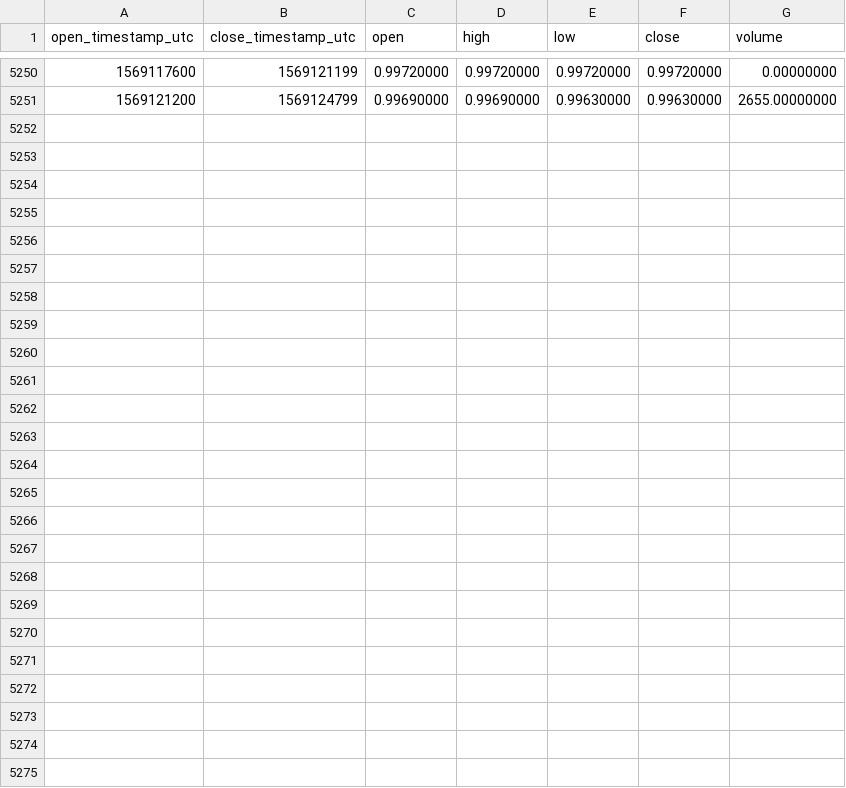
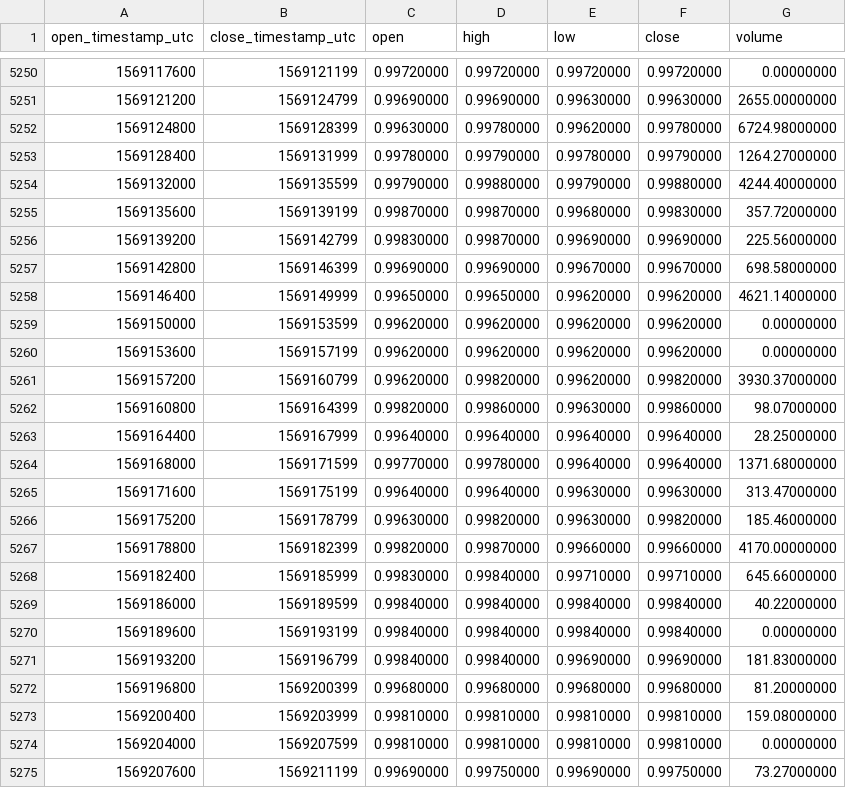
Before and after one commit to cryptobigbro/binance-USDSUSDT, a CSV file: binance-USDSUSDT-1h.csv, drawn as a sheet; only a part is shown, gaps mark what is left out; the diff names each change by its address in the sheet, - before the commit and + after, or states it on an @@ line.

Commit message:
Update OHLCV data.

```diff
--- a/binance-USDSUSDT-1h.csv
+++ b/binance-USDSUSDT-1h.csv
+row 5252: 1569124800 | 1569128399 | 0.99630000 | 0.99780000 | 0.99620000 | 0.99780000 | 6724.98000000
+row 5253: 1569128400 | 1569131999 | 0.99780000 | 0.99790000 | 0.99780000 | 0.99790000 | 1264.27000000
+row 5254: 1569132000 | 1569135599 | 0.99790000 | 0.99880000 | 0.99790000 | 0.99880000 | 4244.40000000
+row 5255: 1569135600 | 1569139199 | 0.99870000 | 0.99870000 | 0.99680000 | 0.99830000 | 357.72000000
+row 5256: 1569139200 | 1569142799 | 0.99830000 | 0.99870000 | 0.99690000 | 0.99690000 | 225.56000000
+row 5257: 1569142800 | 1569146399 | 0.99690000 | 0.99690000 | 0.99670000 | 0.99670000 | 698.58000000
+row 5258: 1569146400 | 1569149999 | 0.99650000 | 0.99650000 | 0.99620000 | 0.99620000 | 4621.14000000
+row 5259: 1569150000 | 1569153599 | 0.99620000 | 0.99620000 | 0.99620000 | 0.99620000 | 0.00000000
+row 5260: 1569153600 | 1569157199 | 0.99620000 | 0.99620000 | 0.99620000 | 0.99620000 | 0.00000000
+row 5261: 1569157200 | 1569160799 | 0.99620000 | 0.99820000 | 0.99620000 | 0.99820000 | 3930.37000000
+row 5262: 1569160800 | 1569164399 | 0.99820000 | 0.99860000 | 0.99630000 | 0.99860000 | 98.07000000
+row 5263: 1569164400 | 1569167999 | 0.99640000 | 0.99640000 | 0.99640000 | 0.99640000 | 28.25000000
+row 5264: 1569168000 | 1569171599 | 0.99770000 | 0.99780000 | 0.99640000 | 0.99640000 | 1371.68000000
+row 5265: 1569171600 | 1569175199 | 0.99640000 | 0.99640000 | 0.99630000 | 0.99630000 | 313.47000000
+row 5266: 1569175200 | 1569178799 | 0.99630000 | 0.99820000 | 0.99630000 | 0.99820000 | 185.46000000
+row 5267: 1569178800 | 1569182399 | 0.99820000 | 0.99870000 | 0.99660000 | 0.99660000 | 4170.00000000
+row 5268: 1569182400 | 1569185999 | 0.99830000 | 0.99840000 | 0.99710000 | 0.99710000 | 645.66000000
+row 5269: 1569186000 | 1569189599 | 0.99840000 | 0.99840000 | 0.99840000 | 0.99840000 | 40.22000000
+row 5270: 1569189600 | 1569193199 | 0.99840000 | 0.99840000 | 0.99840000 | 0.99840000 | 0.00000000
+row 5271: 1569193200 | 1569196799 | 0.99840000 | 0.99840000 | 0.99690000 | 0.99690000 | 181.83000000
+row 5272: 1569196800 | 1569200399 | 0.99680000 | 0.99680000 | 0.99680000 | 0.99680000 | 81.20000000
+row 5273: 1569200400 | 1569203999 | 0.99810000 | 0.99810000 | 0.99810000 | 0.99810000 | 159.08000000
+row 5274: 1569204000 | 1569207599 | 0.99810000 | 0.99810000 | 0.99810000 | 0.99810000 | 0.00000000
+row 5275: 1569207600 | 1569211199 | 0.99690000 | 0.99750000 | 0.99690000 | 0.99750000 | 73.27000000
```
Also changed, not shown: binance-USDSUSDT-1d.csv.
